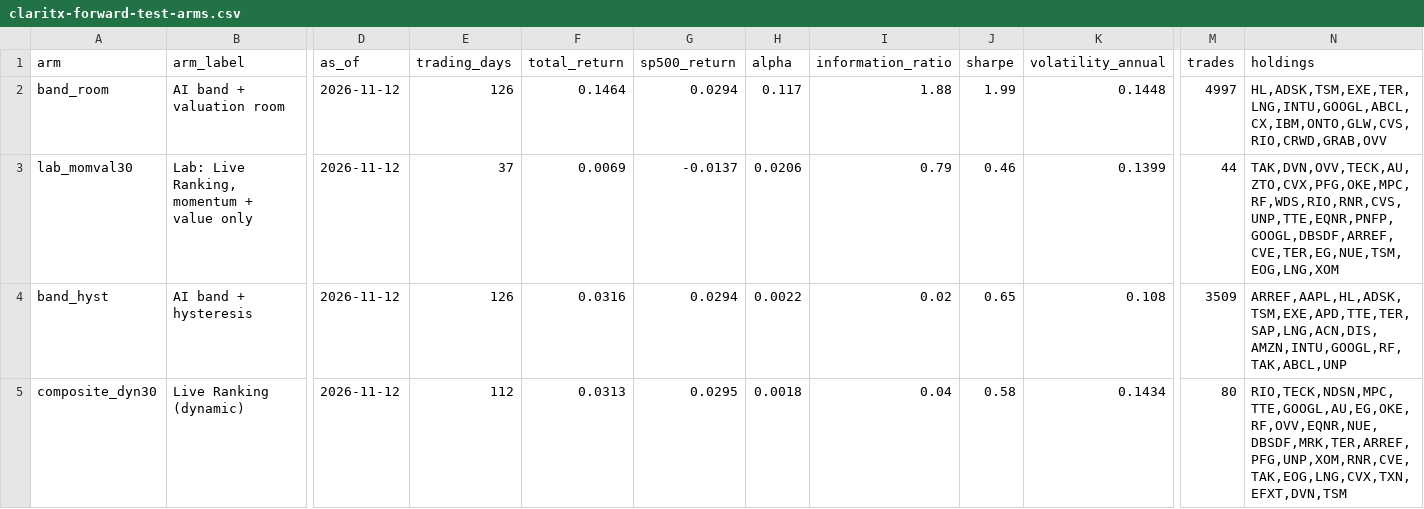
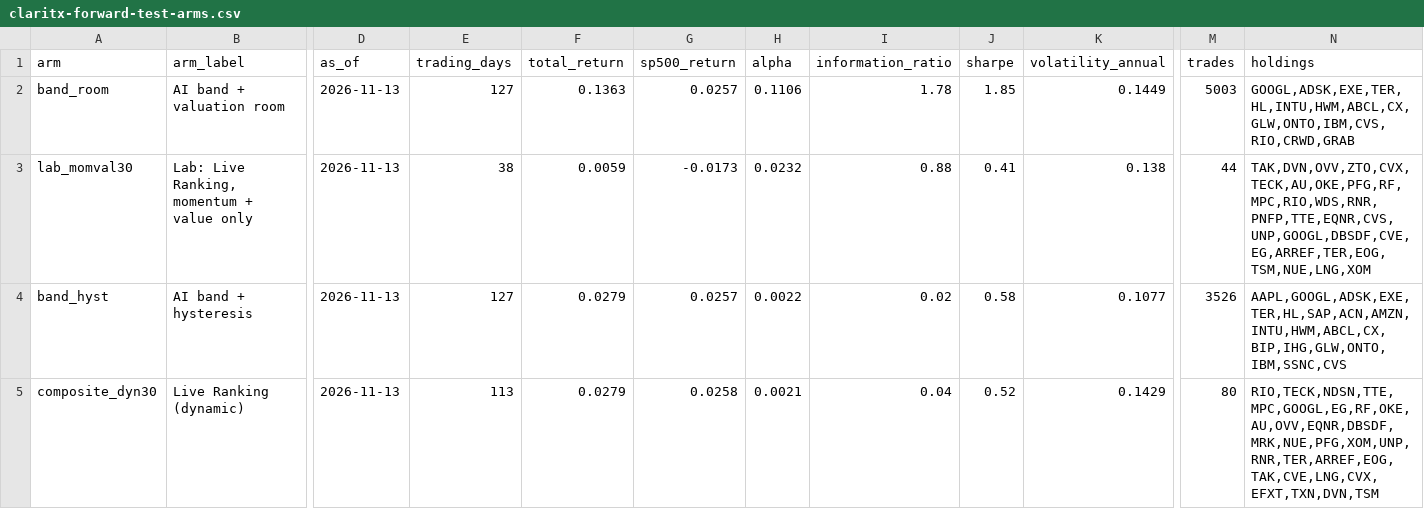
Before and after one commit to Orcules/claritx-forward-test, a CSV file: data/claritx-forward-test-arms.csv, drawn as a sheet; only a part is shown, gaps mark what is left out; the diff covers the shown part only; the diff names each change by its address in the sheet, - before the commit and + after, or states it on an @@ line.

```diff
--- a/data/claritx-forward-test-arms.csv
+++ b/data/claritx-forward-test-arms.csv
-D2:D5 (as_of): 2026-11-12
+D2:D5 (as_of): 2026-11-13
-E2 (trading_days): 126
+E2 (trading_days): 127
-F2 (total_return): 0.1464
+F2 (total_return): 0.1363
-G2 (sp500_return): 0.0294
+G2 (sp500_return): 0.0257
-H2 (alpha): 0.117
+H2 (alpha): 0.1106
-I2 (information_ratio): 1.88
+I2 (information_ratio): 1.78
-J2 (sharpe): 1.99
+J2 (sharpe): 1.85
-K2 (volatility_annual): 0.1448
+K2 (volatility_annual): 0.1449
-M2 (trades): 4997
+M2 (trades): 5003
-N2 (holdings): HL,ADSK,TSM,EXE,TER,LNG,INTU,GOOGL,ABCL,CX,IBM,ONTO,GLW,CVS,RIO,CRWD,GRAB,OVV
+N2 (holdings): GOOGL,ADSK,EXE,TER,HL,INTU,HWM,ABCL,CX,GLW,ONTO,IBM,CVS,RIO,CRWD,GRAB
-E3 (trading_days): 37
+E3 (trading_days): 38
-F3 (total_return): 0.0069
+F3 (total_return): 0.0059
-G3 (sp500_return): -0.0137
+G3 (sp500_return): -0.0173
-H3 (alpha): 0.0206
+H3 (alpha): 0.0232
-I3 (information_ratio): 0.79
+I3 (information_ratio): 0.88
-J3 (sharpe): 0.46
+J3 (sharpe): 0.41
-K3 (volatility_annual): 0.1399
+K3 (volatility_annual): 0.138
-N3 (holdings): TAK,DVN,OVV,TECK,AU,ZTO,CVX,PFG,OKE,MPC,RF,WDS,RIO,RNR,CVS,UNP,TTE,EQNR,PNFP,GOOGL,DBSDF,ARREF,CVE,TER,EG,NUE,TSM,EOG,LNG,XOM
+N3 (holdings): TAK,DVN,OVV,ZTO,CVX,TECK,AU,OKE,PFG,RF,MPC,RIO,WDS,RNR,PNFP,TTE,EQNR,CVS,UNP,GOOGL,DBSDF,CVE,EG,ARREF,TER,EOG,TSM,NUE,LNG,XOM
-E4 (trading_days): 126
+E4 (trading_days): 127
-F4 (total_return): 0.0316
+F4 (total_return): 0.0279
-G4 (sp500_return): 0.0294
+G4 (sp500_return): 0.0257
-J4 (sharpe): 0.65
+J4 (sharpe): 0.58
-K4 (volatility_annual): 0.108
+K4 (volatility_annual): 0.1077
-M4 (trades): 3509
+M4 (trades): 3526
-N4 (holdings): ARREF,AAPL,HL,ADSK,TSM,EXE,APD,TTE,TER,SAP,LNG,ACN,DIS,AMZN,INTU,GOOGL,RF,TAK,ABCL,UNP
+N4 (holdings): AAPL,GOOGL,ADSK,EXE,TER,HL,SAP,ACN,AMZN,INTU,HWM,ABCL,CX,BIP,IHG,GLW,ONTO,IBM,SSNC,CVS
-E5 (trading_days): 112
+E5 (trading_days): 113
-F5 (total_return): 0.0313
+F5 (total_return): 0.0279
-G5 (sp500_return): 0.0295
+G5 (sp500_return): 0.0258
-H5 (alpha): 0.0018
+H5 (alpha): 0.0021
-J5 (sharpe): 0.58
+J5 (sharpe): 0.52
-K5 (volatility_annual): 0.1434
+K5 (volatility_annual): 0.1429
-N5 (holdings): RIO,TECK,NDSN,MPC,TTE,GOOGL,AU,EG,OKE,RF,OVV,EQNR,NUE,DBSDF,MRK,TER,ARREF,PFG,UNP,XOM,RNR,CVE,TAK,EOG,LNG,CVX,TXN,EFXT,DVN,TSM
+N5 (holdings): RIO,TECK,NDSN,TTE,MPC,GOOGL,EG,RF,OKE,AU,OVV,EQNR,DBSDF,MRK,NUE,PFG,XOM,UNP,RNR,TER,ARREF,EOG,TAK,CVE,LNG,CVX,EFXT,TXN,DVN,TSM
```
Also changed, not shown: 1 added row, 1 removed row and 100 edited cells elsewhere in this file, data/claritx-cohort-history.csv, data/claritx-forward-test-daily.csv, 2 other files.
